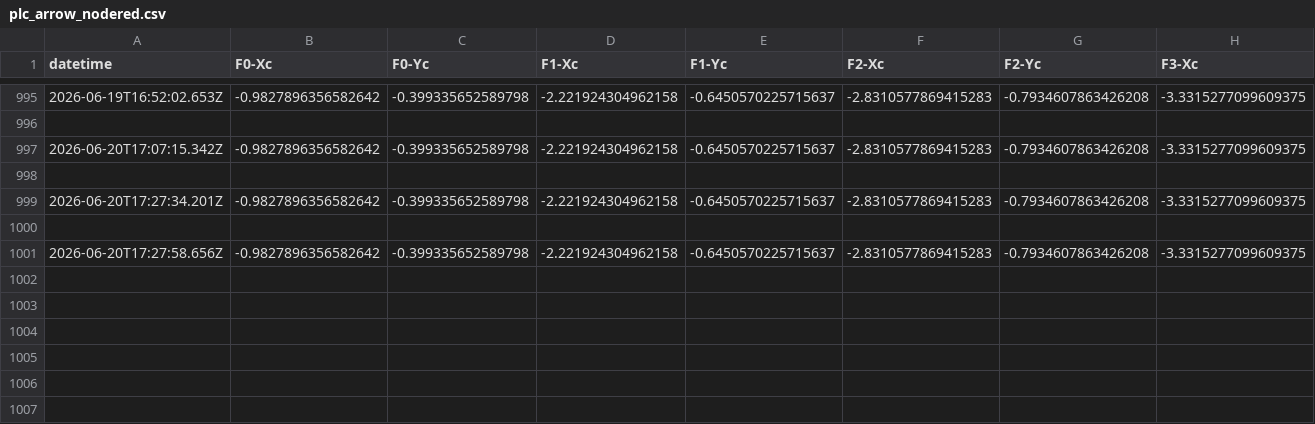
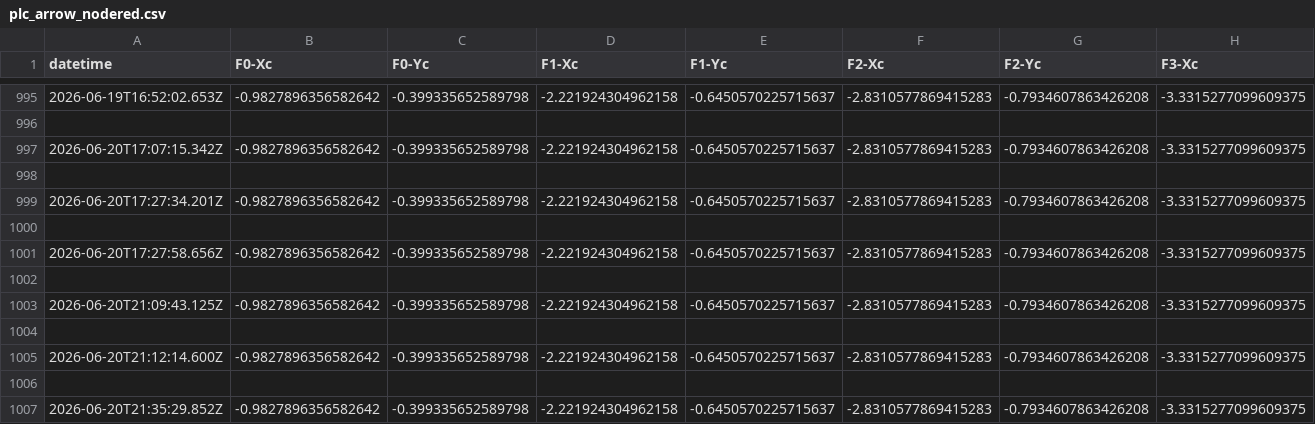
Before and after one commit to carlosrosan/Inspection_webapp, a CSV file: Conuar/conuar_webapp/etl/NodeRed/plc_reads/plc_arrow_nodered.csv, drawn as a sheet; only a part is shown, gaps mark what is left out; rows hold the shown columns only; the diff names each change by its address in the sheet, - before the commit and + after, or states it on an @@ line.

```diff
--- a/Conuar/conuar_webapp/etl/NodeRed/plc_reads/plc_arrow_nodered.csv
+++ b/Conuar/conuar_webapp/etl/NodeRed/plc_reads/plc_arrow_nodered.csv
+row 1002: (empty)
+row 1003: 2026-06-20T21:09:43.125Z | -0.9827896356582642 | -0.399335652589798 | -2.221924304962158 | -0.6450570225715637 | -2.8310577869415283 | -0.7934607863426208 | -3.3315277099609375
+row 1004: (empty)
+row 1005: 2026-06-20T21:12:14.600Z | -0.9827896356582642 | -0.399335652589798 | -2.221924304962158 | -0.6450570225715637 | -2.8310577869415283 | -0.7934607863426208 | -3.3315277099609375
+row 1006: (empty)
+row 1007: 2026-06-20T21:35:29.852Z | -0.9827896356582642 | -0.399335652589798 | -2.221924304962158 | -0.6450570225715637 | -2.8310577869415283 | -0.7934607863426208 | -3.3315277099609375
```
Also changed, not shown: 3 other files.
